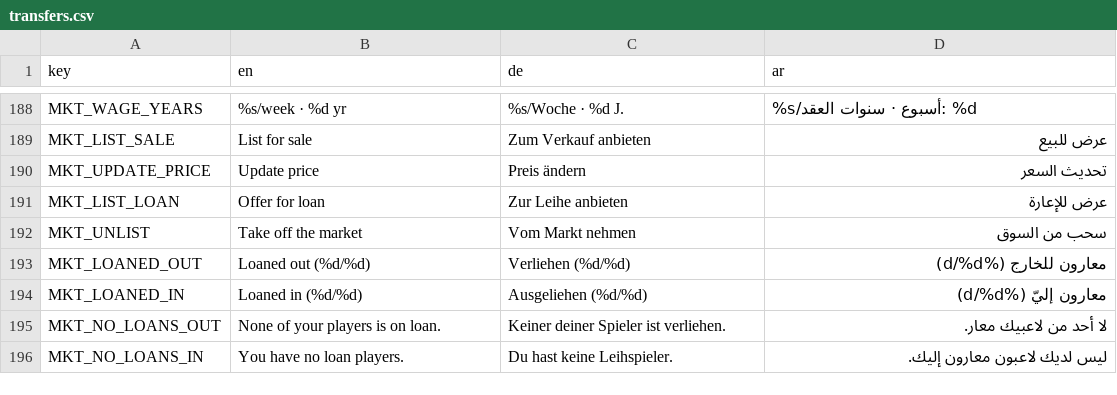
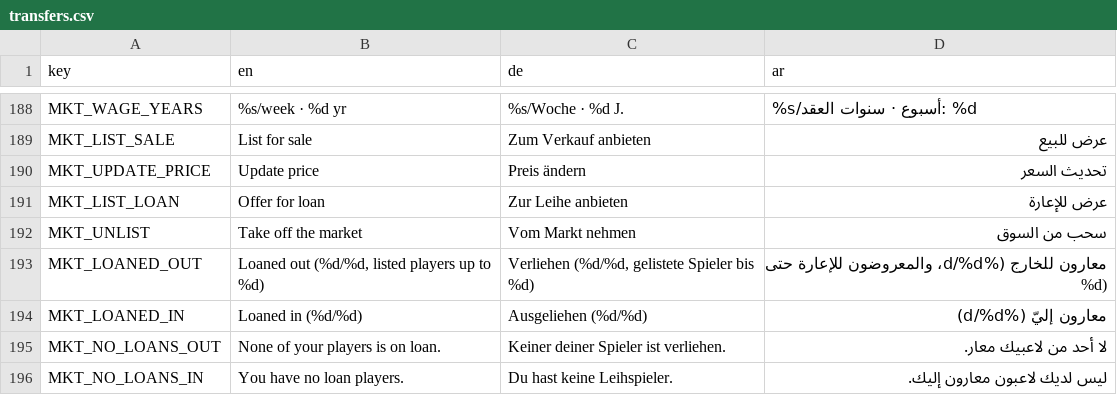
Before and after one commit to MOT1209/UNITY-GAMES-3D, a CSV file: football-godot/king-football/translations/transfers.csv, drawn as a sheet; only a part is shown, gaps mark what is left out.

```diff
--- a/football-godot/king-football/translations/transfers.csv
+++ b/football-godot/king-football/translations/transfers.csv
@@ -192,3 +192,3 @@ MKT_LIST_LOAN,Offer for loan,Zur Leihe anbieten,عرض للإعارة
 MKT_UNLIST,Take off the market,Vom Markt nehmen,سحب من السوق
-MKT_LOANED_OUT,Loaned out (%d/%d),Verliehen (%d/%d),معارون للخارج (%d/%d)
+MKT_LOANED_OUT,"Loaned out (%d/%d, listed players up to %d)","Verliehen (%d/%d, gelistete Spieler bis %d)","معارون للخارج (%d/%d، والمعروضون للإعارة حتى %d)"
 MKT_LOANED_IN,Loaned in (%d/%d),Ausgeliehen (%d/%d),معارون إليّ (%d/%d)
```
Also changed, not shown: 6 other files.
